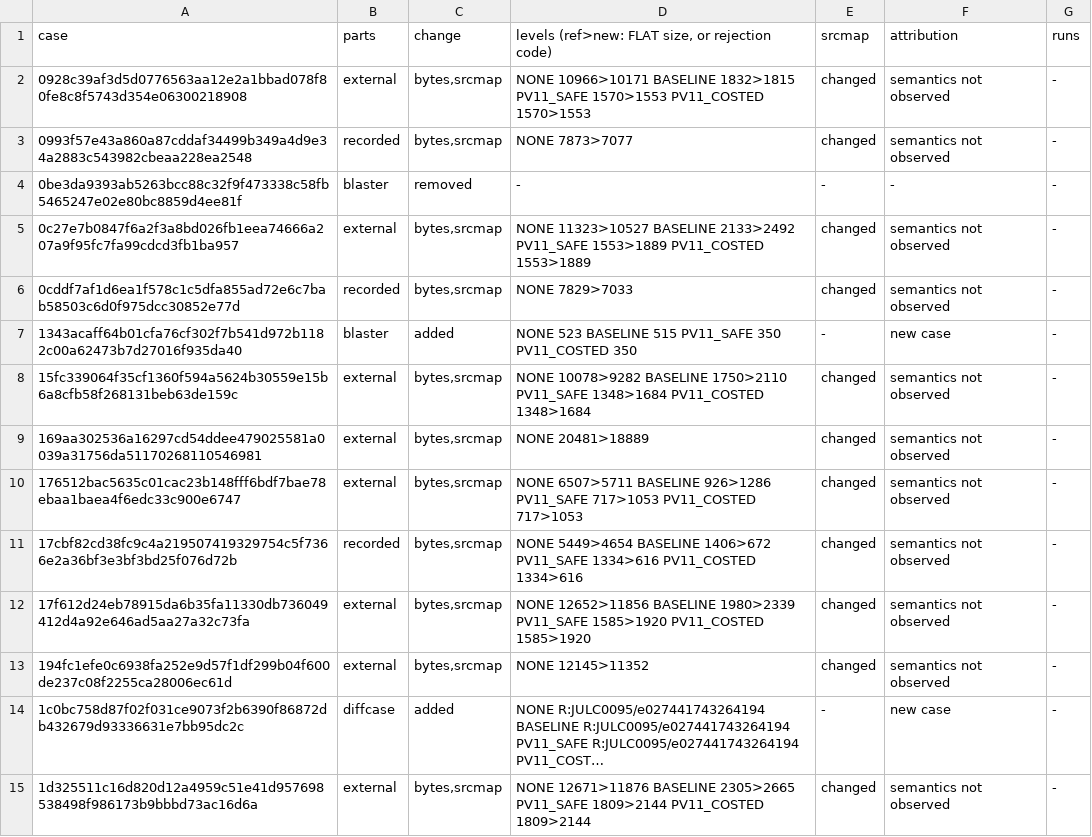
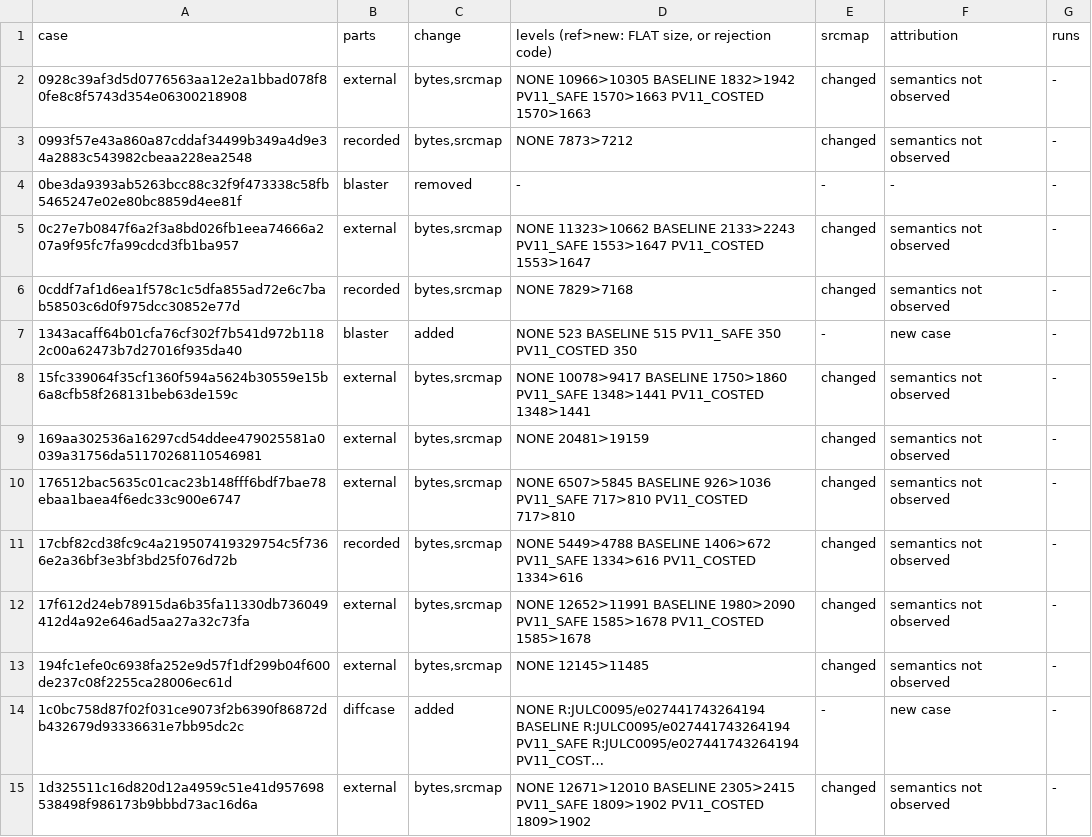
Before and after one commit to bloxbean/julc, a TSV file: adr/evidence/068/ledger-b1-b2-diff.tsv, drawn as a sheet; only a part is shown; long unchanged cells end in …; the diff covers the shown part only; the diff names each change by its address in the sheet, - before the commit and + after, or states it on an @@ line.

```diff
--- a/adr/evidence/068/ledger-b1-b2-diff.tsv
+++ b/adr/evidence/068/ledger-b1-b2-diff.tsv
-D2: NONE 10966>10171 BASELINE 1832>1815 PV11_SAFE 1570>1553 PV11_COSTED 1570>1553
+D2: NONE 10966>10305 BASELINE 1832>1942 PV11_SAFE 1570>1663 PV11_COSTED 1570>1663
-D3: NONE 7873>7077
+D3: NONE 7873>7212
-D5: NONE 11323>10527 BASELINE 2133>2492 PV11_SAFE 1553>1889 PV11_COSTED 1553>1889
+D5: NONE 11323>10662 BASELINE 2133>2243 PV11_SAFE 1553>1647 PV11_COSTED 1553>1647
-D6: NONE 7829>7033
+D6: NONE 7829>7168
-D8: NONE 10078>9282 BASELINE 1750>2110 PV11_SAFE 1348>1684 PV11_COSTED 1348>1684
+D8: NONE 10078>9417 BASELINE 1750>1860 PV11_SAFE 1348>1441 PV11_COSTED 1348>1441
-D9: NONE 20481>18889
+D9: NONE 20481>19159
-D10: NONE 6507>5711 BASELINE 926>1286 PV11_SAFE 717>1053 PV11_COSTED 717>1053
+D10: NONE 6507>5845 BASELINE 926>1036 PV11_SAFE 717>810 PV11_COSTED 717>810
-D11: NONE 5449>4654 BASELINE 1406>672…
+D11: NONE 5449>4788 BASELINE 1406>672…
-D12: NONE 12652>11856 BASELINE 1980>2339 PV11_SAFE 1585>1920 PV11_COSTED 1585>1920
+D12: NONE 12652>11991 BASELINE 1980>2090 PV11_SAFE 1585>1678 PV11_COSTED 1585>1678
-D13: NONE 12145>11352
+D13: NONE 12145>11485
-D15: NONE 12671>11876 BASELINE 2305>2665 PV11_SAFE 1809>2144 PV11_COSTED 1809>2144
+D15: NONE 12671>12010 BASELINE 2305>2415 PV11_SAFE 1809>1902 PV11_COSTED 1809>1902
```
Also changed, not shown: 4 added rows, 2 removed rows and 120 edited cells elsewhere in this file, adr/evidence/068/lowering-i1-totals.tsv, adr/evidence/068/rejection-inventory-b2.tsv, 7 other files.
